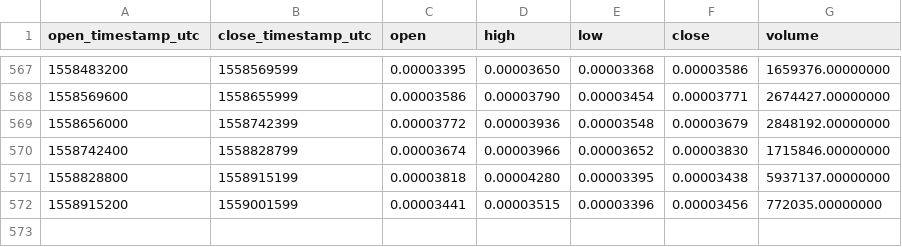
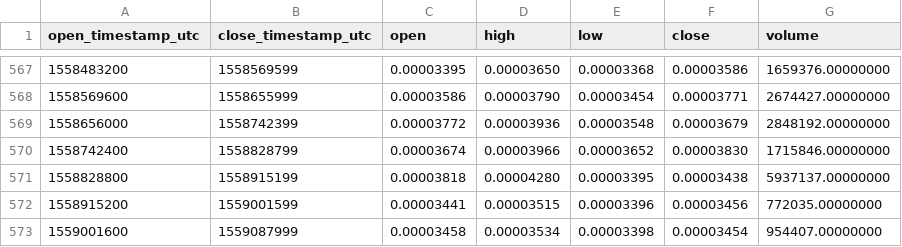
Before and after one commit to cryptobigbro/binance-STORJBTC, a CSV file: binance-STORJBTC-1d.csv, drawn as a sheet; only a part is shown, gaps mark what is left out; the diff names each change by its address in the sheet, - before the commit and + after, or states it on an @@ line.

Commit message:
Update OHLCV data.

```diff
--- a/binance-STORJBTC-1d.csv
+++ b/binance-STORJBTC-1d.csv
+row 573: 1559001600 | 1559087999 | 0.00003458 | 0.00003534 | 0.00003398 | 0.00003454 | 954407.00000000
```
Also changed, not shown: 1 other file.
